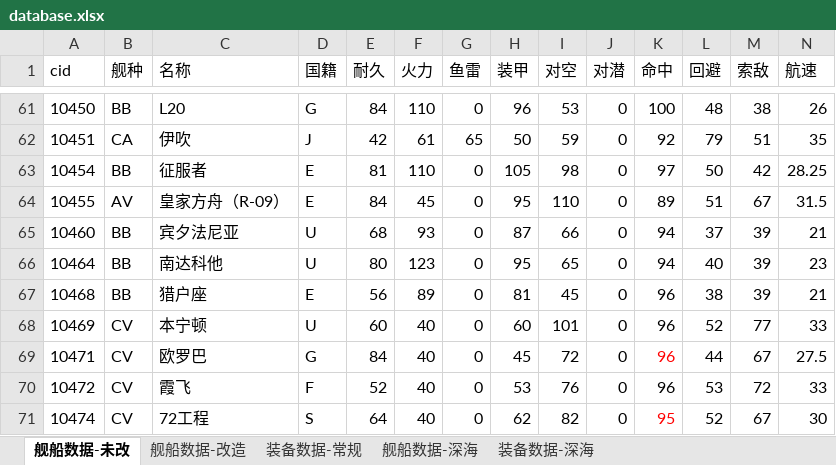
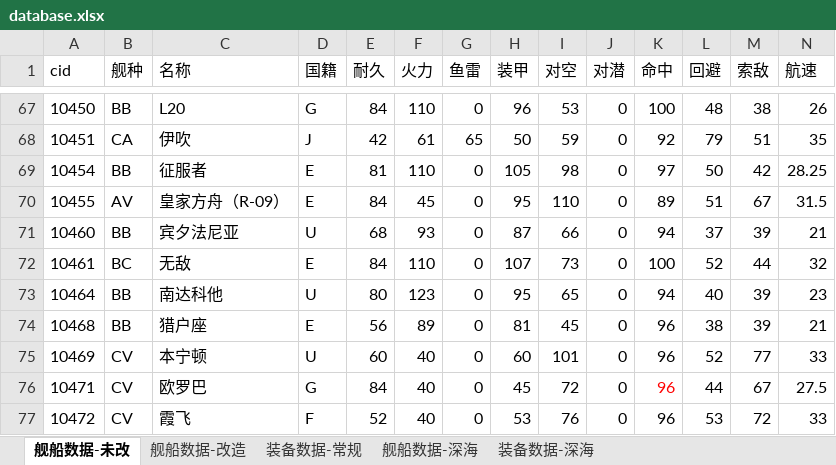
Before and after one commit to YinHeYuanZheng/WSGR_simulation, an Excel workbook: depend/ship/database.xlsx, sheet 舰船数据-未改, drawn as a sheet; only a part is shown, gaps mark what is left out; the shorter side is filled out with more unchanged rows; values as stored, in another font and other column widths than the file's, no borders; conditional formats not drawn; rows hold the shown columns only; the diff covers the shown part only; the diff names each change by its address in the sheet, - before the commit and + after, or states it on an @@ line.

```diff
--- a/depend/ship/database.xlsx (sheet 舰船数据-未改)
+++ b/depend/ship/database.xlsx (sheet 舰船数据-未改)
+row 72: 10461 | BC | 无敌 | E | 84 | 110 | 0 | 107 | 73 | 0 | 100 | 52 | 44 | 32
```
Also changed, not shown: 8 added rows elsewhere in this sheet, sheet 舰船数据-改造, formulas that keep their value, 24 other files.
